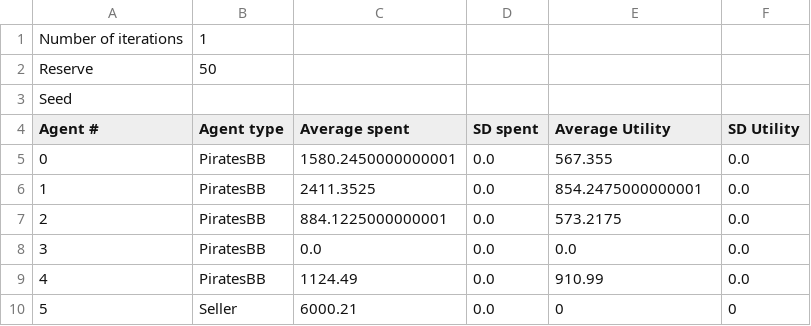
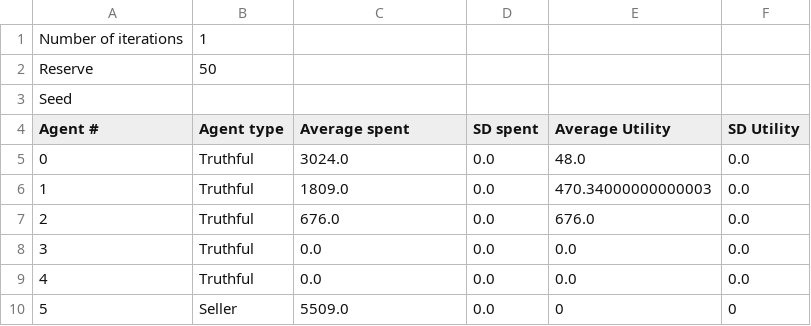
Before and after one commit to kojino/CS136-projects, a CSV file: project2/Stats/bb_only_reserve50_seedNone_iters1.csv, drawn as a sheet.

```diff
--- a/project2/Stats/bb_only_reserve50_seedNone_iters1.csv
+++ b/project2/Stats/bb_only_reserve50_seedNone_iters1.csv
@@ -4,7 +4,7 @@ Seed;;;;;
 Agent #;Agent type;Average spent;SD spent;Average Utility;SD Utility
-0;PiratesBB;1580.2450000000001;0.0;567.355;0.0
-1;PiratesBB;2411.3525;0.0;854.2475000000001;0.0
-2;PiratesBB;884.1225000000001;0.0;573.2175;0.0
-3;PiratesBB;0.0;0.0;0.0;0.0
-4;PiratesBB;1124.49;0.0;910.99;0.0
-5;Seller;6000.21;0.0;0;0
+0;Truthful;3024.0;0.0;48.0;0.0
+1;Truthful;1809.0;0.0;470.34000000000003;0.0
+2;Truthful;676.0;0.0;676.0;0.0
+3;Truthful;0.0;0.0;0.0;0.0
+4;Truthful;0.0;0.0;0.0;0.0
+5;Seller;5509.0;0.0;0;0
```
Also changed, not shown: project2/Stats/bb_only_reserve0_seedNone_iters1.csv, 12 other files.
